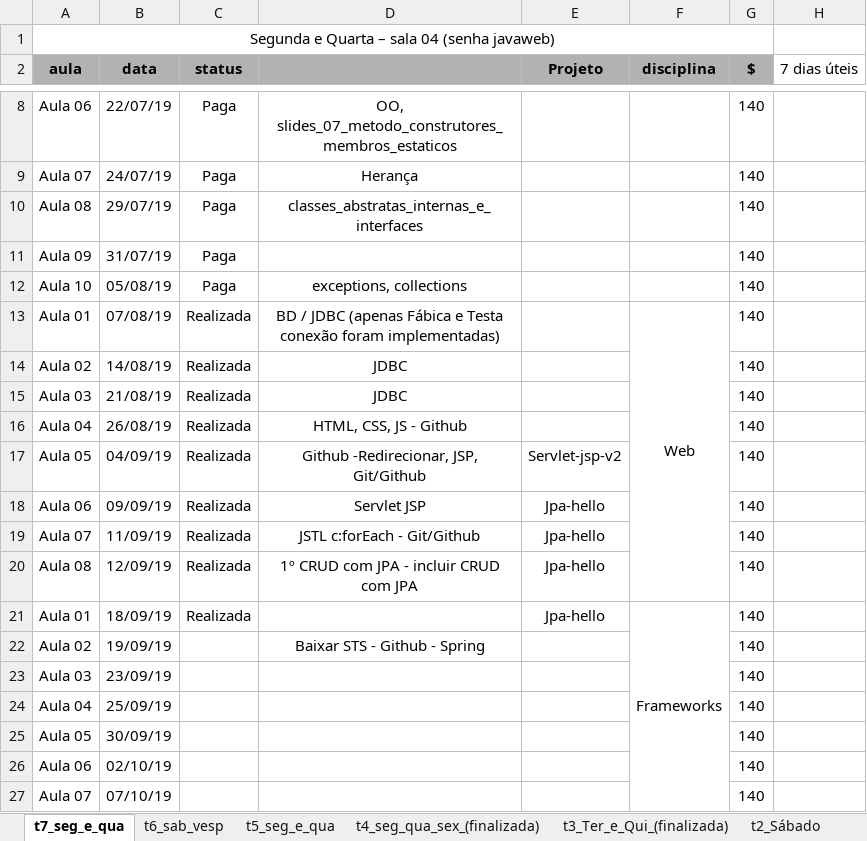
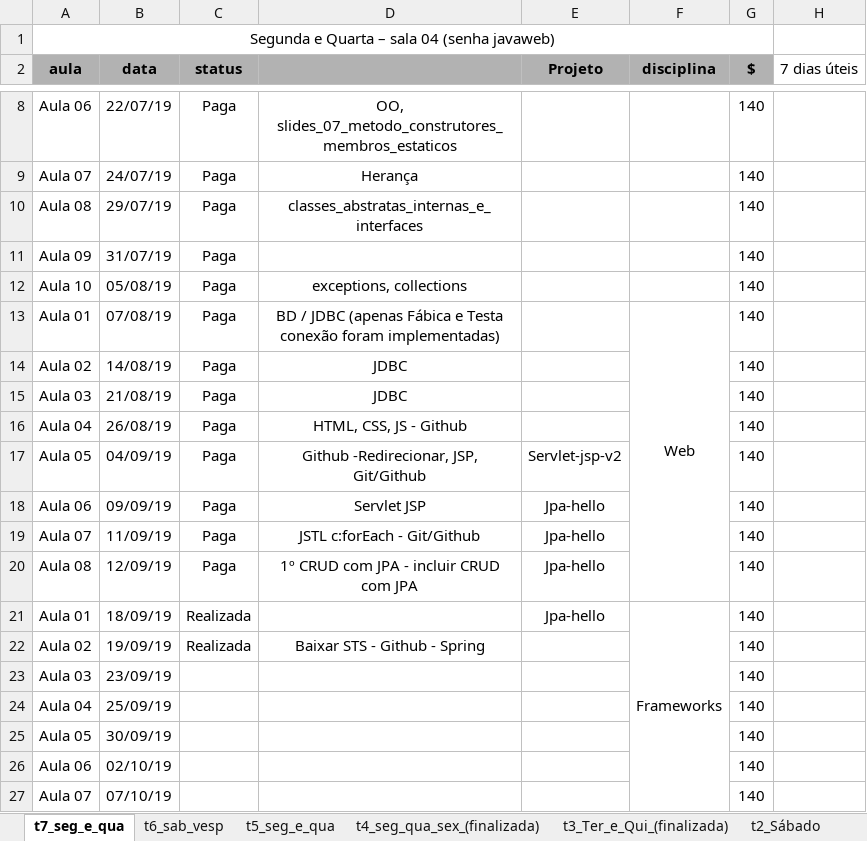
Before and after one commit to FabioDevGomes/aulas-3way, an Excel workbook: Cronograma aulas/Aulas v2.xlsx, sheet t7_seg_e_qua, drawn as a sheet; only a part is shown, gaps mark what is left out; values as stored, in another font and other column widths than the file's, no borders; the diff names each change by its address in the sheet, - before the commit and + after, or states it on an @@ line.

```diff
--- a/Cronograma aulas/Aulas v2.xlsx (sheet t7_seg_e_qua)
+++ b/Cronograma aulas/Aulas v2.xlsx (sheet t7_seg_e_qua)
-C13:C20 (status): Realizada
+C13:C20 (status): Paga
-C22 (status): (empty)
+C22 (status): Realizada
```
Also changed, not shown: sheet t6_sab_vesp, 2 other files.
